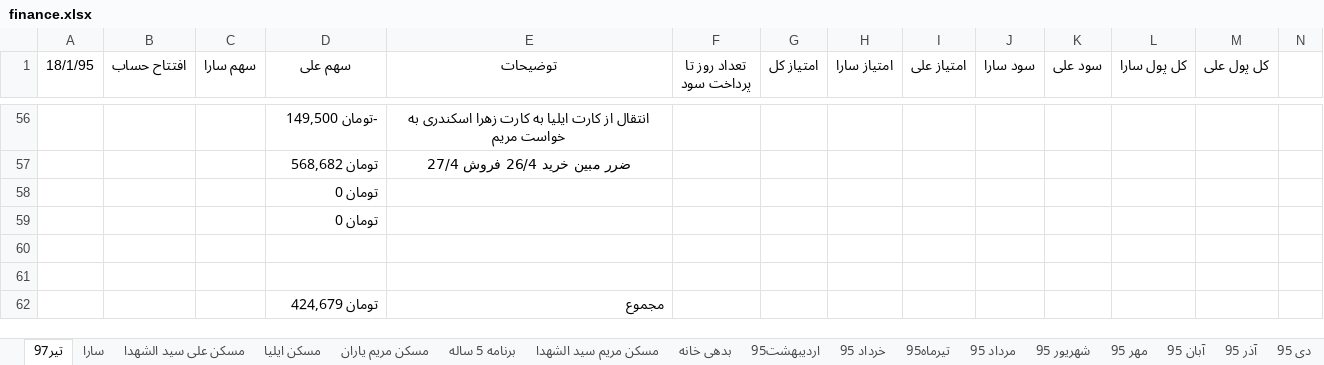
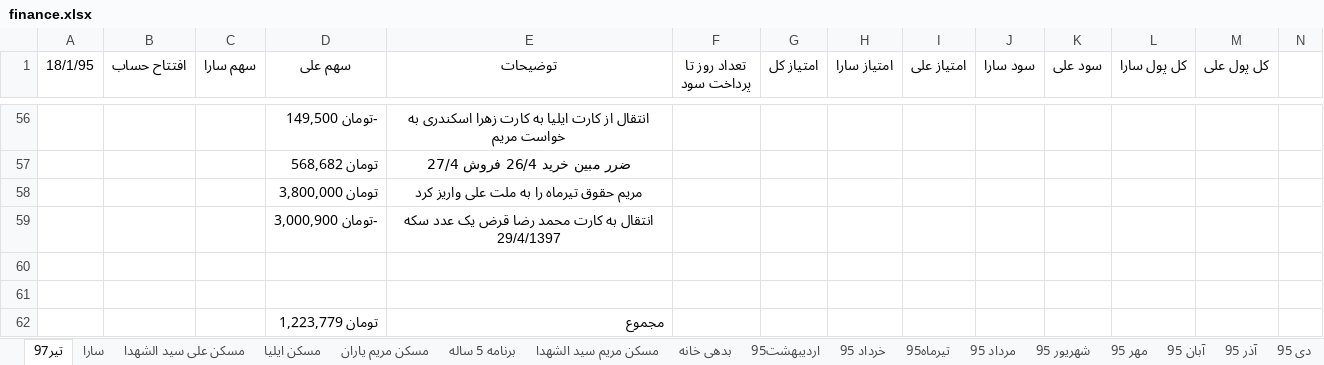
Before and after one commit to ali61n60/AudioDemo, an Excel workbook: AudioDemo/finance/finance.xlsx, sheet تیر97, drawn as a sheet; only a part is shown, gaps mark what is left out; values as stored, in another font and other column widths than the file's, no borders; removed rows and columns are numbered as before the commit, all else as after; rows hold the shown columns only; the diff names each change by its address in the sheet, - before the commit and + after, or states it on an @@ line.

```diff
--- a/AudioDemo/finance/finance.xlsx (sheet تیر97)
+++ b/AudioDemo/finance/finance.xlsx (sheet تیر97)
-row 58:  |  |  | تومان 0
-row 59:  |  |  | تومان 0
+row 58:  |  |  | تومان 3,800,000 | مریم حقوق تیرماه را به ملت علی واریز کرد
+row 59:  |  |  | -تومان 3,000,900 | انتقال به کارت محمد رضا قرض یک عدد سکه 29/4/1397
-D62 (سهم علی): تومان 424,679
+D62 (سهم علی): تومان 1,223,779
```
Also changed, not shown: sheet برنامه 5 ساله, 1 other file.
